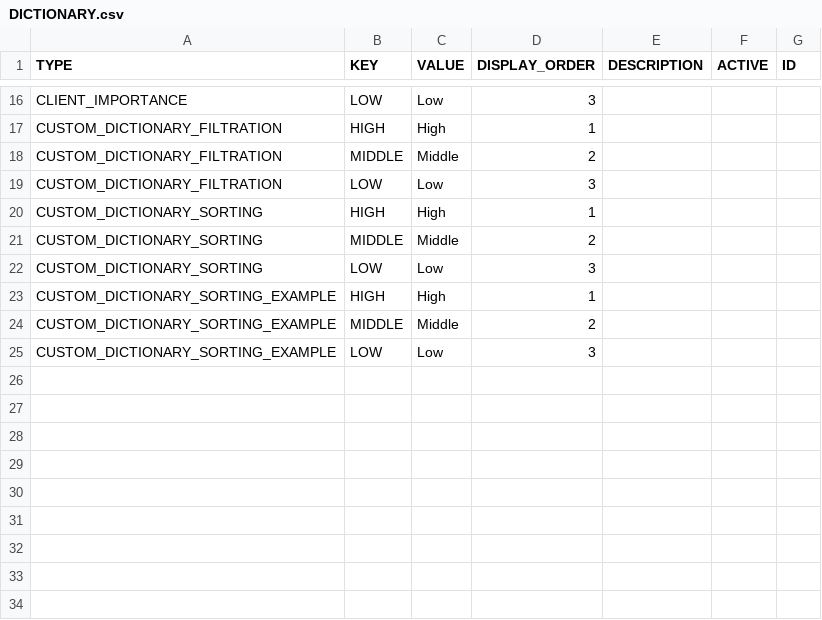
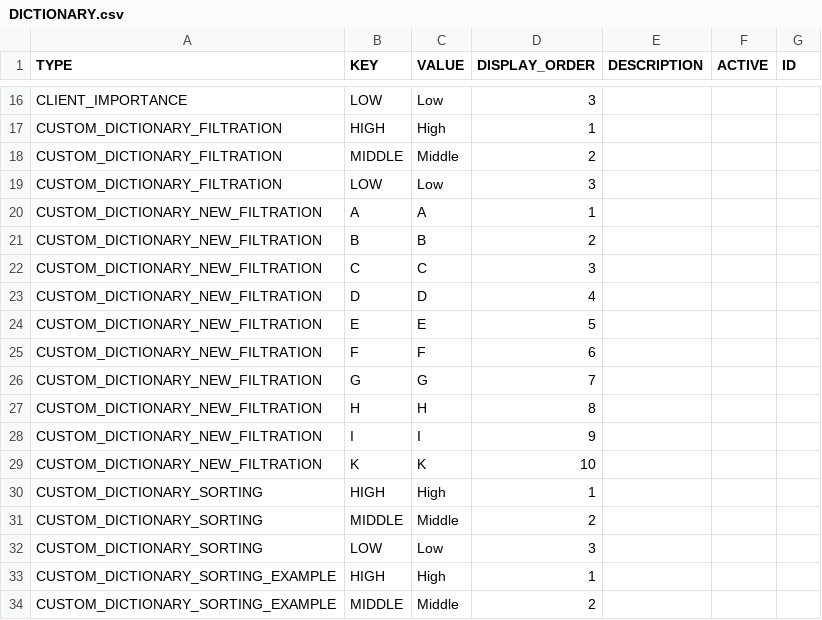
Before and after one commit to CX-Box/cxbox-code-samples, a CSV file: src/main/resources/db/data/cxbox/DICTIONARY.csv, drawn as a sheet; only a part is shown, gaps mark what is left out; the shorter side is filled out with more unchanged rows; the diff names each change by its address in the sheet, - before the commit and + after, or states it on an @@ line.

Commit message:
CXBOX-853 | Improvements in the filter window for Dictionary, MultipleSelect, Radio

```diff
--- a/src/main/resources/db/data/cxbox/DICTIONARY.csv
+++ b/src/main/resources/db/data/cxbox/DICTIONARY.csv
+row 20: CUSTOM_DICTIONARY_NEW_FILTRATION | A | A | 1
+row 21: CUSTOM_DICTIONARY_NEW_FILTRATION | B | B | 2
+row 22: CUSTOM_DICTIONARY_NEW_FILTRATION | C | C | 3
+row 23: CUSTOM_DICTIONARY_NEW_FILTRATION | D | D | 4
+row 24: CUSTOM_DICTIONARY_NEW_FILTRATION | E | E | 5
+row 25: CUSTOM_DICTIONARY_NEW_FILTRATION | F | F | 6
+row 26: CUSTOM_DICTIONARY_NEW_FILTRATION | G | G | 7
+row 27: CUSTOM_DICTIONARY_NEW_FILTRATION | H | H | 8
+row 28: CUSTOM_DICTIONARY_NEW_FILTRATION | I | I | 9
+row 29: CUSTOM_DICTIONARY_NEW_FILTRATION | K | K | 10
```
Also changed, not shown: 20 other files.
